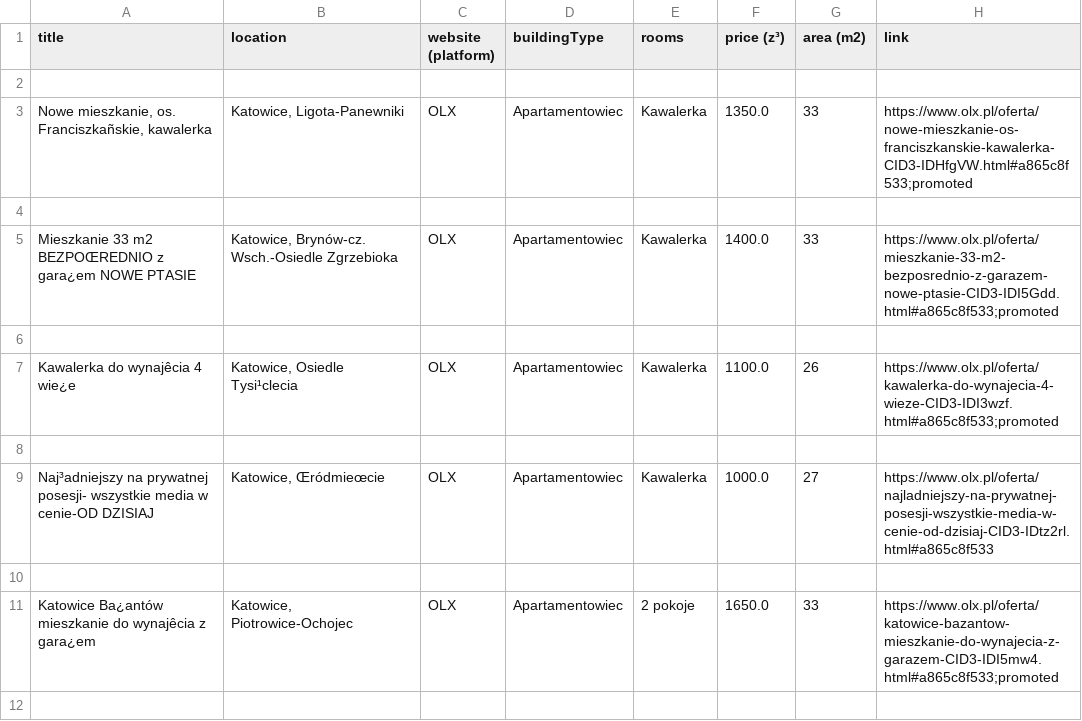
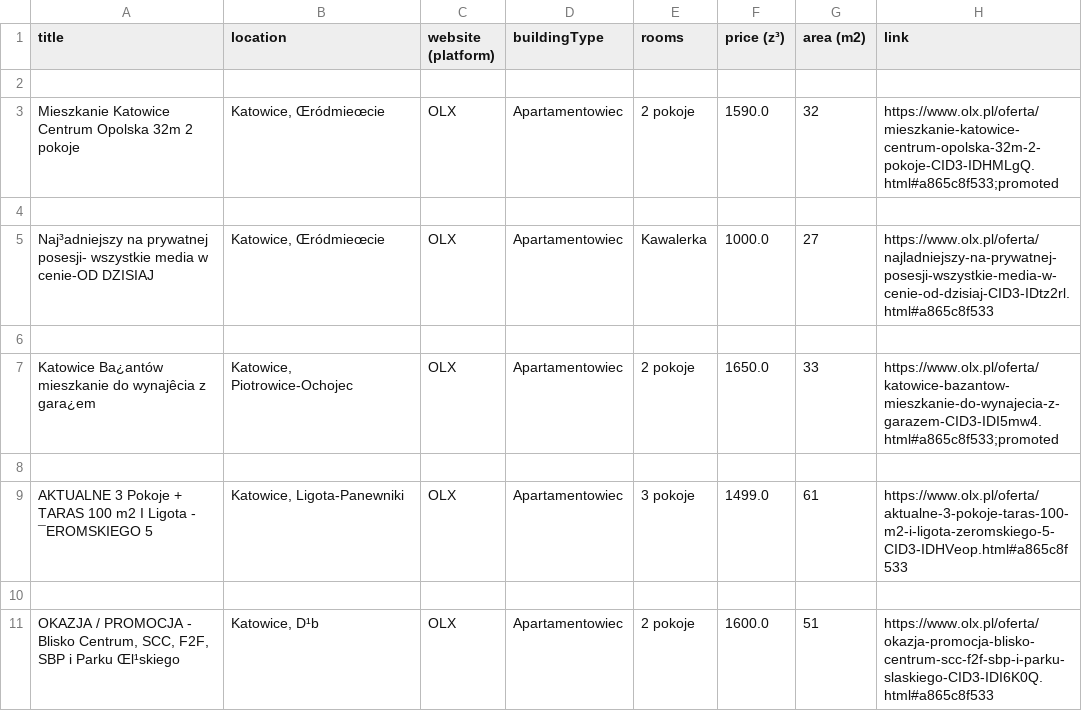
Before and after one commit to pawelpiatekProjects/pythonWebscraping, a CSV file: outputs/flats_list.csv, drawn as a sheet; only a part is shown; the shorter side is filled out with more unchanged rows; removed rows and columns are numbered as before the commit, all else as after; the diff names each change by its address in the sheet, - before the commit and + after, or states it on an @@ line.

```diff
--- a/outputs/flats_list.csv
+++ b/outputs/flats_list.csv
-row 3: Nowe mieszkanie, os. Franciszkañskie, kawalerka | Katowice, Ligota-Panewniki | OLX | Apartamentowiec | Kawalerka | 1350.0 | 33 | https://www.olx.pl/oferta/nowe-mieszkanie-os-franciszkanskie-kawalerka-CID3-IDHfgVW.html#a865c8f533;promoted
-row 3: (empty)
+row 3: Mieszkanie Katowice Centrum Opolska 32m 2 pokoje | Katowice, Œródmieœcie | OLX | Apartamentowiec | 2 pokoje | 1590.0 | 32 | https://www.olx.pl/oferta/mieszkanie-katowice-centrum-opolska-32m-2-pokoje-CID3-IDHMLgQ.html#a865c8f533;promoted
-row 5: Mieszkanie 33 m2 BEZPOŒREDNIO z gara¿em NOWE PTASIE | Katowice, Brynów-cz. Wsch.-Osiedle Zgrzebioka | OLX | Apartamentowiec | Kawalerka | 1400.0 | 33 | https://www.olx.pl/oferta/mieszkanie-33-m2-bezposrednio-z-garazem-nowe-ptasie-CID3-IDI5Gdd.html#a865c8f533;promoted
-row 6: (empty)
-row 7: Kawalerka do wynajêcia 4 wie¿e | Katowice, Osiedle Tysi¹clecia | OLX | Apartamentowiec | Kawalerka | 1100.0 | 26 | https://www.olx.pl/oferta/kawalerka-do-wynajecia-4-wieze-CID3-IDI3wzf.html#a865c8f533;promoted
```
Also changed, not shown: 2 other files.
